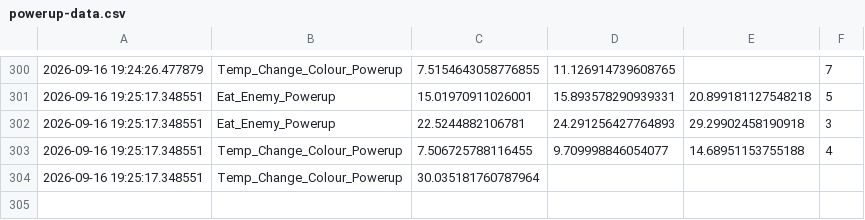
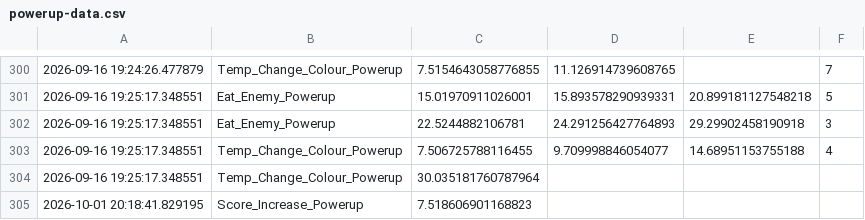
Before and after one commit to JonathanHinchliffe/CubeGame, a CSV file: Data/powerup-data.csv, drawn as a sheet; only a part is shown, gaps mark what is left out; the diff names each change by its address in the sheet, - before the commit and + after, or states it on an @@ line.

```diff
--- a/Data/powerup-data.csv
+++ b/Data/powerup-data.csv
+row 305: 2026-10-01 20:18:41.829195 | Score_Increase_Powerup | 7.518606901168823
```
Also changed, not shown: Data/game-end-data.csv, Data/game-results.csv, 4 other files.
